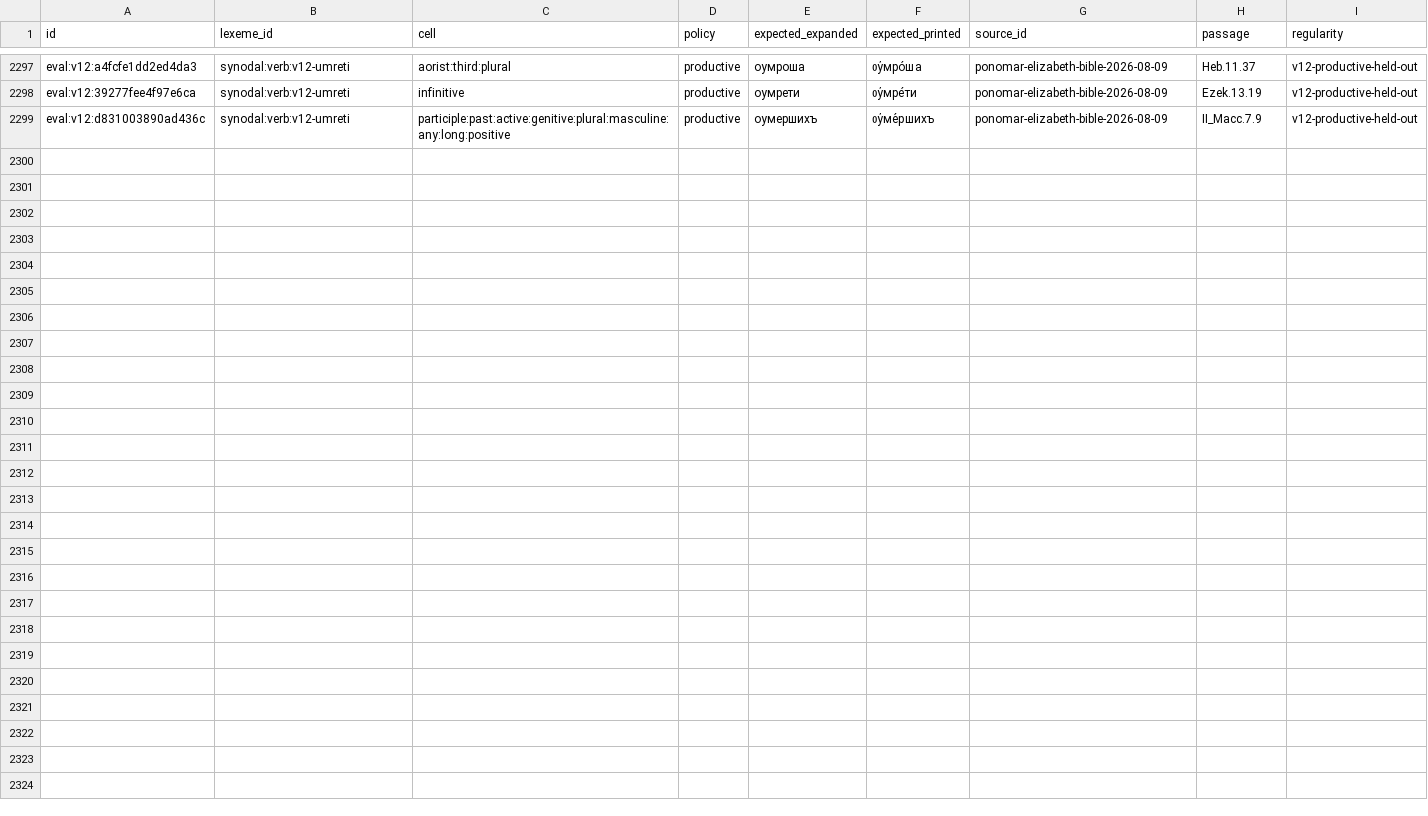
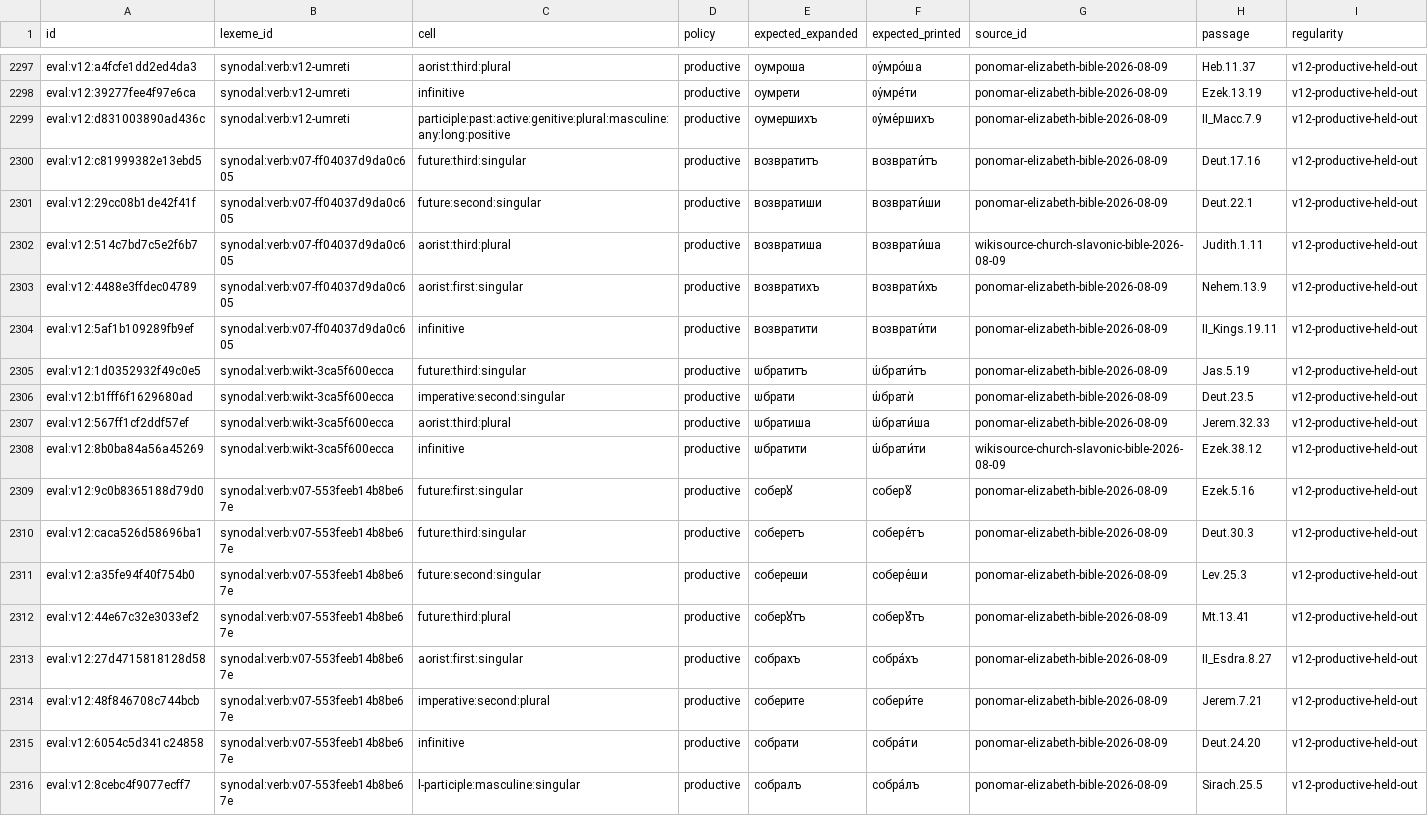
Before and after one commit to gold-silver-copper/church-slavonic, a TSV file: data/synodal/evaluation.tsv, drawn as a sheet; only a part is shown, gaps mark what is left out; the diff names each change by its address in the sheet, - before the commit and + after, or states it on an @@ line.

Commit message:
v0.12 phase 2 wave 2: promote возвратити, ѡбратити, собрати to productive verbs
Full principal-part evidence from source-partition prints, including the §80
dental alternation (возвращꙋ̀, ѡ҆бращꙋ̀), собрати's suppletive present stem
собер- against the aorist base собра-, and its §100 passive participles. The
Synodal lemma spellings replace the OCS headwords via attested infinitive
lexical-form rows. Reflexive hosts now match their pre-enclitic acute
(возврати́сѧ ↔ возвратѝ); future-singular accent scopes mirror the fitted
present rules; a mislabelled v0.7 future cell (aorist print Возвратѝ) is
retracted through the correction ledger; system:lexical-form becomes an
at-most ceiling under typed-first attribution.

Sealed v0.12-wave-2: held-out generalised 9,868 -> 9,968, corpus top-k
968,073 -> 970,579, productive evaluation rows 29 -> 46.

```diff
--- a/data/synodal/evaluation.tsv
+++ b/data/synodal/evaluation.tsv
+row 2300: eval:v12:c81999382e13ebd5 | synodal:verb:v07-ff04037d9da0c605 | future:third:singular | productive | возвратитъ | возврати́тъ | ponomar-elizabeth-bible-2026-08-09 | Deut.17.16 | v12-productive-held-out
+row 2301: eval:v12:29cc08b1de42f41f | synodal:verb:v07-ff04037d9da0c605 | future:second:singular | productive | возвратиши | возврати́ши | ponomar-elizabeth-bible-2026-08-09 | Deut.22.1 | v12-productive-held-out
+row 2302: eval:v12:514c7bd7c5e2f6b7 | synodal:verb:v07-ff04037d9da0c605 | aorist:third:plural | productive | возвратиша | возврати́ша | wikisource-church-slavonic-bible-2026-08-09 | Judith.1.11 | v12-productive-held-out
+row 2303: eval:v12:4488e3ffdec04789 | synodal:verb:v07-ff04037d9da0c605 | aorist:first:singular | productive | возвратихъ | возврати́хъ | ponomar-elizabeth-bible-2026-08-09 | Nehem.13.9 | v12-productive-held-out
+row 2304: eval:v12:5af1b109289fb9ef | synodal:verb:v07-ff04037d9da0c605 | infinitive | productive | возвратити | возврати́ти | ponomar-elizabeth-bible-2026-08-09 | II_Kings.19.11 | v12-productive-held-out
+row 2305: eval:v12:1d0352932f49c0e5 | synodal:verb:wikt-3ca5f600ecca | future:third:singular | productive | ѡбратитъ | ѡ҆брати́тъ | ponomar-elizabeth-bible-2026-08-09 | Jas.5.19 | v12-productive-held-out
+row 2306: eval:v12:b1fff6f1629680ad | synodal:verb:wikt-3ca5f600ecca | imperative:second:singular | productive | ѡбрати | ѡ҆братѝ | ponomar-elizabeth-bible-2026-08-09 | Deut.23.5 | v12-productive-held-out
+row 2307: eval:v12:567ff1cf2ddf57ef | synodal:verb:wikt-3ca5f600ecca | aorist:third:plural | productive | ѡбратиша | ѡ҆брати́ша | ponomar-elizabeth-bible-2026-08-09 | Jerem.32.33 | v12-productive-held-out
+row 2308: eval:v12:8b0ba84a56a45269 | synodal:verb:wikt-3ca5f600ecca | infinitive | productive | ѡбратити | ѡ҆брати́ти | wikisource-church-slavonic-bible-2026-08-09 | Ezek.38.12 | v12-productive-held-out
+row 2309: eval:v12:9c0b8365188d79d0 | synodal:verb:v07-553feeb14b8be67e | future:first:singular | productive | соберꙋ | соберꙋ̀ | ponomar-elizabeth-bible-2026-08-09 | Ezek.5.16 | v12-productive-held-out
+row 2310: eval:v12:caca526d58696ba1 | synodal:verb:v07-553feeb14b8be67e | future:third:singular | productive | соберетъ | собере́тъ | ponomar-elizabeth-bible-2026-08-09 | Deut.30.3 | v12-productive-held-out
+row 2311: eval:v12:a35fe94f40f754b0 | synodal:verb:v07-553feeb14b8be67e | future:second:singular | productive | собереши | собере́ши | ponomar-elizabeth-bible-2026-08-09 | Lev.25.3 | v12-productive-held-out
+row 2312: eval:v12:44e67c32e3033ef2 | synodal:verb:v07-553feeb14b8be67e | future:third:plural | productive | соберꙋтъ | соберꙋ́тъ | ponomar-elizabeth-bible-2026-08-09 | Mt.13.41 | v12-productive-held-out
+row 2313: eval:v12:27d4715818128d58 | synodal:verb:v07-553feeb14b8be67e | aorist:first:singular | productive | собрахъ | собра́хъ | ponomar-elizabeth-bible-2026-08-09 | II_Esdra.8.27 | v12-productive-held-out
+row 2314: eval:v12:48f846708c744bcb | synodal:verb:v07-553feeb14b8be67e | imperative:second:plural | productive | соберите | собери́те | ponomar-elizabeth-bible-2026-08-09 | Jerem.7.21 | v12-productive-held-out
+row 2315: eval:v12:6054c5d341c24858 | synodal:verb:v07-553feeb14b8be67e | infinitive | productive | собрати | собра́ти | ponomar-elizabeth-bible-2026-08-09 | Deut.24.20 | v12-productive-held-out
+row 2316: eval:v12:8cebc4f9077ecff7 | synodal:verb:v07-553feeb14b8be67e | l-participle:masculine:singular | productive | собралъ | собра́лъ | ponomar-elizabeth-bible-2026-08-09 | Sirach.25.5 | v12-productive-held-out
```
Also changed, not shown: data/synodal/accent_paradigms.tsv, data/synodal/accents.tsv, 34 other files.
